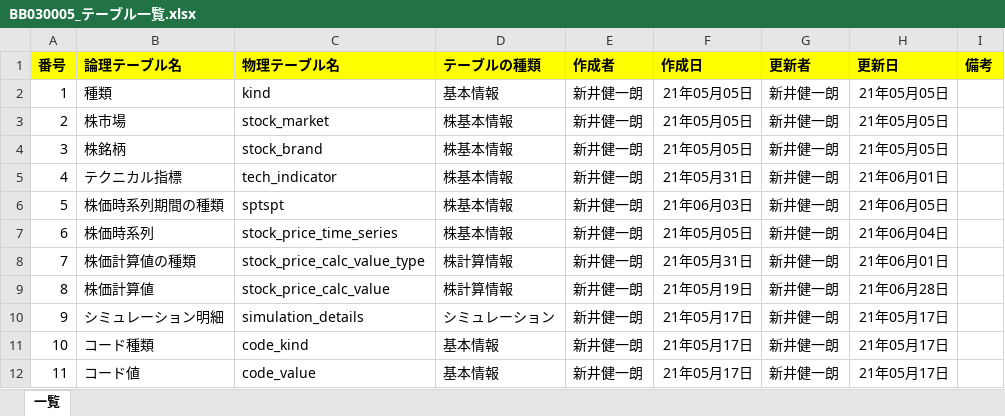
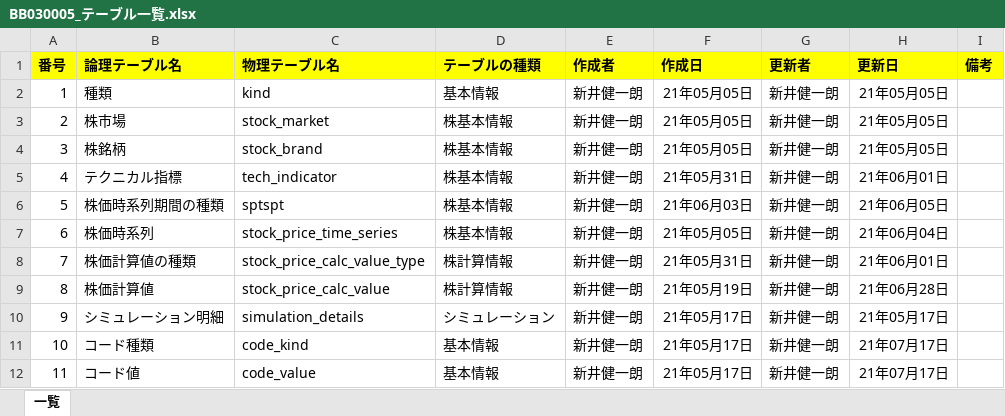
Before and after one commit to KenichiroArai/No002_ThreeStageScreenTradingSystem_Doc, an Excel workbook: AD010_内部定義/BB030_テーブル設計書/BB030005_テーブル一覧.xlsx, sheet 一覧, drawn as a sheet; values as stored, in another font and other column widths than the file's, no borders; the diff names each change by its address in the sheet, - before the commit and + after, or states it on an @@ line.

```diff
--- a/AD010_内部定義/BB030_テーブル設計書/BB030005_テーブル一覧.xlsx (sheet 一覧)
+++ b/AD010_内部定義/BB030_テーブル設計書/BB030005_テーブル一覧.xlsx (sheet 一覧)
-H11:H12 (更新日): 21年05月17日
+H11:H12 (更新日): 21年07月17日
```
Also changed, not shown: AD010_内部定義/BA010_定義/CA010010_論理名・物理名マッピング.xlsx, AD010_内部定義/BB030_テーブル設計書/BB030080_コード種類.xlsx, 11 other files.
